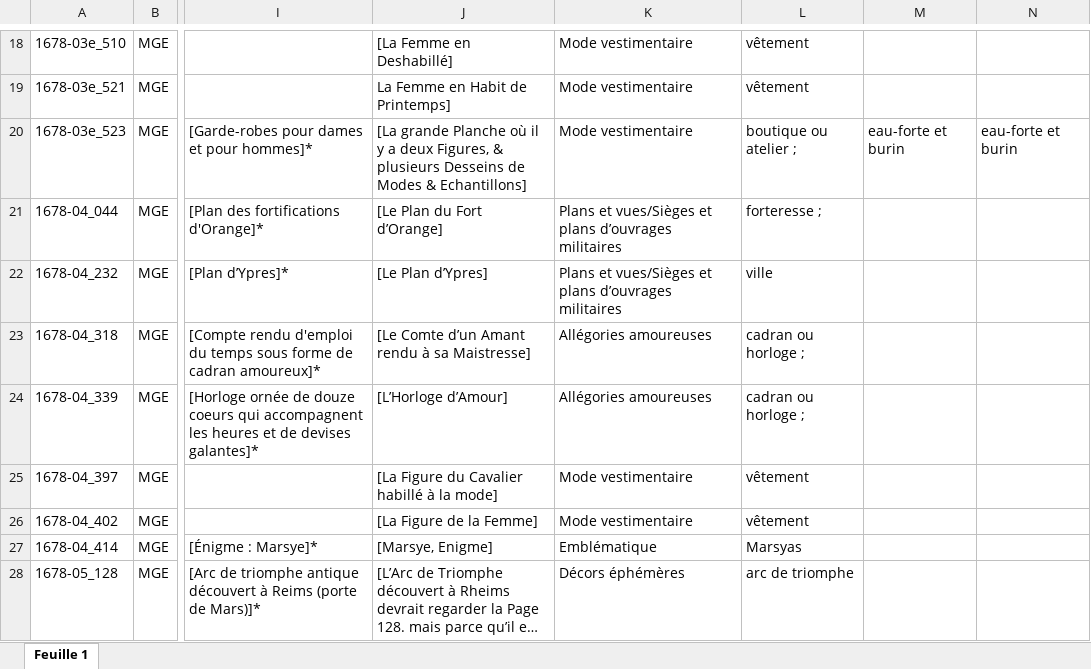
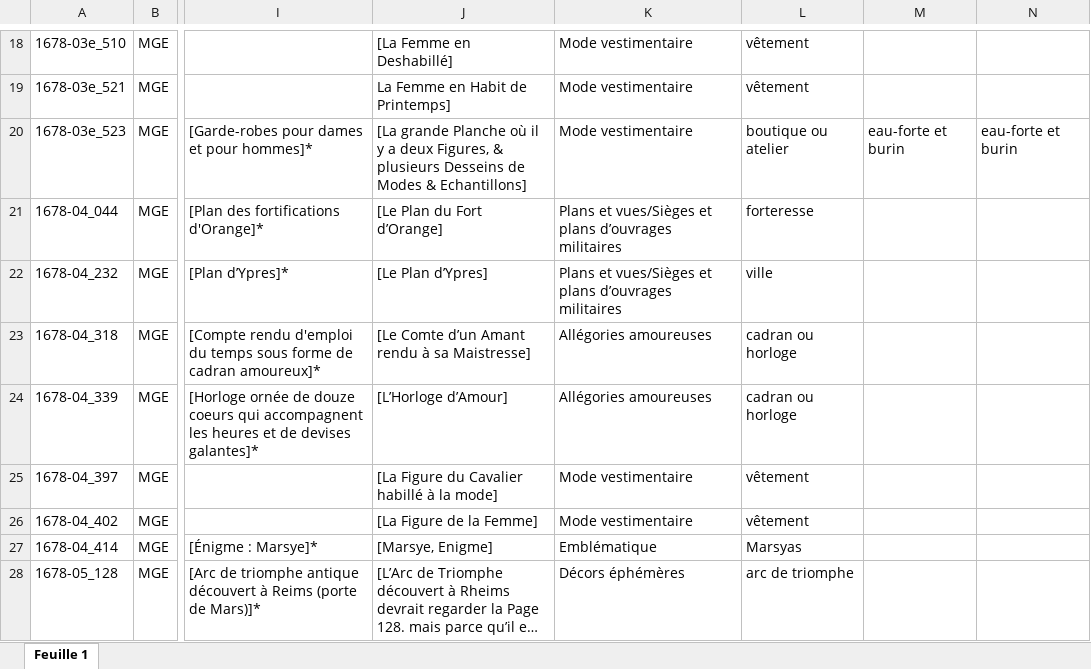
Before and after one commit to Amleth/SHERLOCK, an Excel workbook: sources/corpora_icono/MGE/MGE.xlsx, sheet Feuille 1, drawn as a sheet; only a part is shown, gaps mark what is left out; long unchanged cells end in …; values as stored, in another font and other column widths than the file's, no cell formats; charts and pictures not drawn; the diff covers the shown part only; the diff names each change by its address in the sheet, - before the commit and + after, or states it on an @@ line.

Commit message:
update icono/main.py

```diff
--- a/sources/corpora_icono/MGE/MGE.xlsx (sheet Feuille 1)
+++ b/sources/corpora_icono/MGE/MGE.xlsx (sheet Feuille 1)
-L20: boutique ou atelier ;
+L20: boutique ou atelier
-L21: forteresse ;
+L21: forteresse
-L23:L24: cadran ou horloge ;
+L23:L24: cadran ou horloge
```
Also changed, not shown: 28 edited cells elsewhere in this sheet, cell formats.
